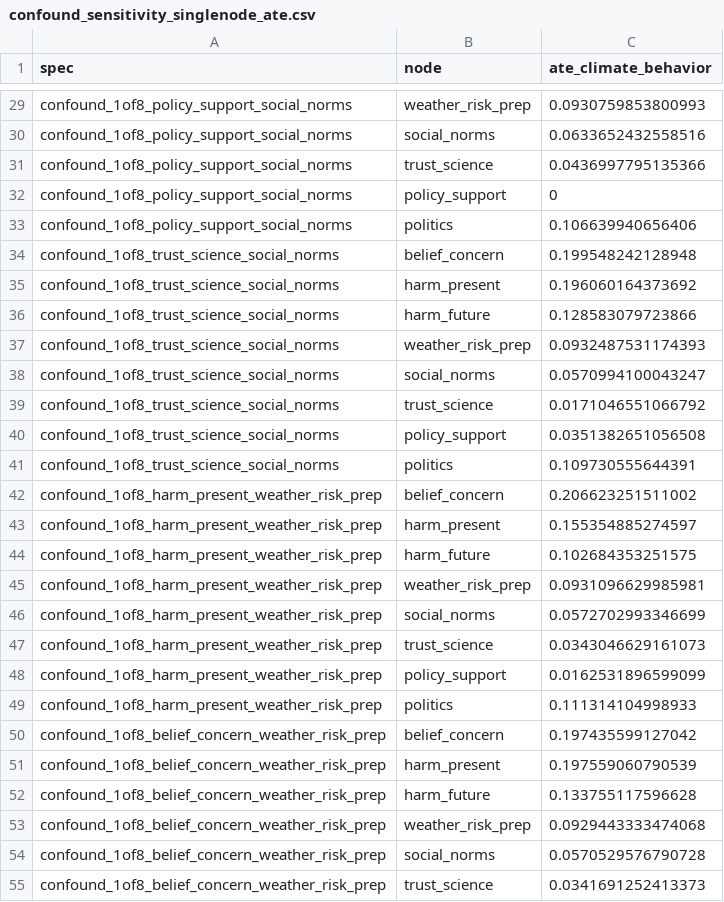
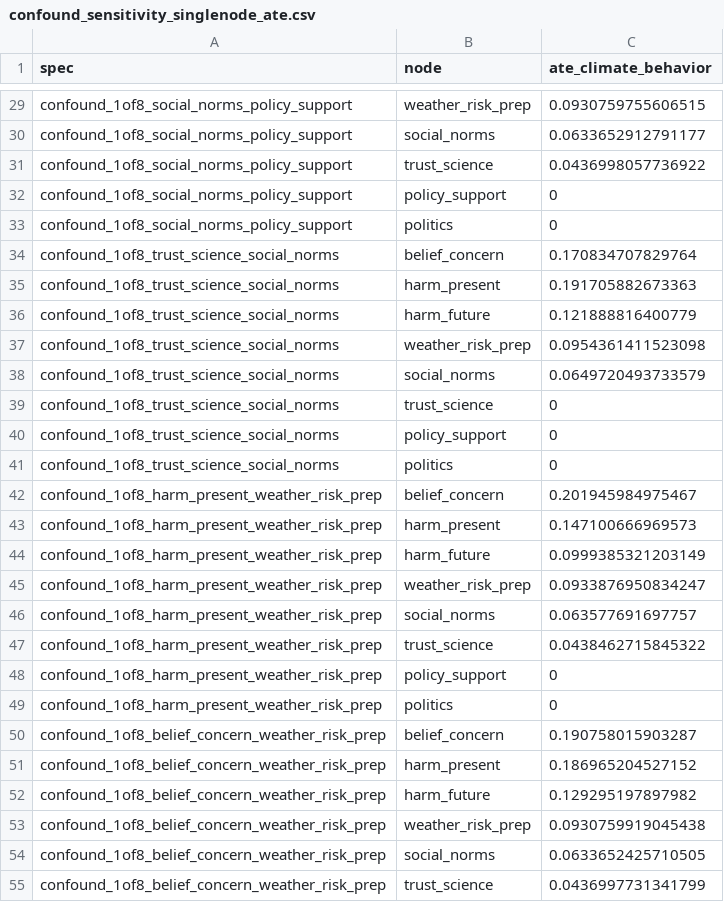
Before and after one commit to KyuriP/climate_attitude_behavior_US, a CSV file: pipeline_outputs/tables/confound_sensitivity_singlenode_ate.csv, drawn as a sheet; only a part is shown, gaps mark what is left out; the diff covers the shown part only.

Commit message:
Regenerate confounding-sensitivity outputs (29/17/15) under the post-reversal SCM
Reran after the ALPHAS case-sensitivity fix (previous commit). Verified:
29's edges now labeled in the current direction and its crosscheck's
in_current_flip_set matches 05's flip_candidates exactly; 17's 8
bidirected_dominant edges match 15's confound_candidates_in_15 list
exactly (cross-check should print OK, not the drift warning); 15's 12
specs all report status="ok" and its baseline single-node ATEs match the
locked post-reversal values to full precision.

This closes out the confounding-sensitivity catch-up from Section 40 (16
and 18 remain not-required, unchanged reasoning). analysis_decisions_log.md
Section 42.

```diff
--- a/pipeline_outputs/tables/confound_sensitivity_singlenode_ate.csv
+++ b/pipeline_outputs/tables/confound_sensitivity_singlenode_ate.csv
@@ -29,27 +29,27 @@
-"confound_1of8_policy_support_social_norms","weather_risk_prep",0.0930759853800993
-"confound_1of8_policy_support_social_norms","social_norms",0.0633652432558516
-"confound_1of8_policy_support_social_norms","trust_science",0.0436997795135366
-"confound_1of8_policy_support_social_norms","policy_support",0
-"confound_1of8_policy_support_social_norms","politics",0.106639940656406
-"confound_1of8_trust_science_social_norms","belief_concern",0.199548242128948
-"confound_1of8_trust_science_social_norms","harm_present",0.196060164373692
-"confound_1of8_trust_science_social_norms","harm_future",0.128583079723866
-"confound_1of8_trust_science_social_norms","weather_risk_prep",0.0932487531174393
-"confound_1of8_trust_science_social_norms","social_norms",0.0570994100043247
-"confound_1of8_trust_science_social_norms","trust_science",0.0171046551066792
-"confound_1of8_trust_science_social_norms","policy_support",0.0351382651056508
-"confound_1of8_trust_science_social_norms","politics",0.109730555644391
-"confound_1of8_harm_present_weather_risk_prep","belief_concern",0.206623251511002
-"confound_1of8_harm_present_weather_risk_prep","harm_present",0.155354885274597
-"confound_1of8_harm_present_weather_risk_prep","harm_future",0.102684353251575
-"confound_1of8_harm_present_weather_risk_prep","weather_risk_prep",0.0931096629985981
-"confound_1of8_harm_present_weather_risk_prep","social_norms",0.0572702993346699
-"confound_1of8_harm_present_weather_risk_prep","trust_science",0.0343046629161073
-"confound_1of8_harm_present_weather_risk_prep","policy_support",0.0162531896599099
-"confound_1of8_harm_present_weather_risk_prep","politics",0.111314104998933
-"confound_1of8_belief_concern_weather_risk_prep","belief_concern",0.197435599127042
-"confound_1of8_belief_concern_weather_risk_prep","harm_present",0.197559060790539
-"confound_1of8_belief_concern_weather_risk_prep","harm_future",0.133755117596628
-"confound_1of8_belief_concern_weather_risk_prep","weather_risk_prep",0.0929443333474068
-"confound_1of8_belief_concern_weather_risk_prep","social_norms",0.0570529576790728
-"confound_1of8_belief_concern_weather_risk_prep","trust_science",0.0341691252413373
+"confound_1of8_social_norms_policy_support","weather_risk_prep",0.0930759755606515
+"confound_1of8_social_norms_policy_support","social_norms",0.0633652912791177
+"confound_1of8_social_norms_policy_support","trust_science",0.0436998057736922
+"confound_1of8_social_norms_policy_support","policy_support",0
+"confound_1of8_social_norms_policy_support","politics",0
+"confound_1of8_trust_science_social_norms","belief_concern",0.170834707829764
+"confound_1of8_trust_science_social_norms","harm_present",0.191705882673363
+"confound_1of8_trust_science_social_norms","harm_future",0.121888816400779
+"confound_1of8_trust_science_social_norms","weather_risk_prep",0.0954361411523098
+"confound_1of8_trust_science_social_norms","social_norms",0.0649720493733579
+"confound_1of8_trust_science_social_norms","trust_science",0
+"confound_1of8_trust_science_social_norms","policy_support",0
+"confound_1of8_trust_science_social_norms","politics",0
+"confound_1of8_harm_present_weather_risk_prep","belief_concern",0.201945984975467
+"confound_1of8_harm_present_weather_risk_prep","harm_present",0.147100666969573
+"confound_1of8_harm_present_weather_risk_prep","harm_future",0.0999385321203149
+"confound_1of8_harm_present_weather_risk_prep","weather_risk_prep",0.0933876950834247
+"confound_1of8_harm_present_weather_risk_prep","social_norms",0.063577691697757
+"confound_1of8_harm_present_weather_risk_prep","trust_science",0.0438462715845322
+"confound_1of8_harm_present_weather_risk_prep","policy_support",0
+"confound_1of8_harm_present_weather_risk_prep","politics",0
+"confound_1of8_belief_concern_weather_risk_prep","belief_concern",0.190758015903287
+"confound_1of8_belief_concern_weather_risk_prep","harm_present",0.186965204527152
+"confound_1of8_belief_concern_weather_risk_prep","harm_future",0.129295197897982
+"confound_1of8_belief_concern_weather_risk_prep","weather_risk_prep",0.0930759919045438
+"confound_1of8_belief_concern_weather_risk_prep","social_norms",0.0633652425710505
+"confound_1of8_belief_concern_weather_risk_prep","trust_science",0.0436997731341799
```
Also changed, not shown: 64 edited cells elsewhere in this file, pipeline_outputs/joint_pag_edgetype_audit.csv, pipeline_outputs/joint_pag_edgetype_crosscheck.csv, 4 other files.
